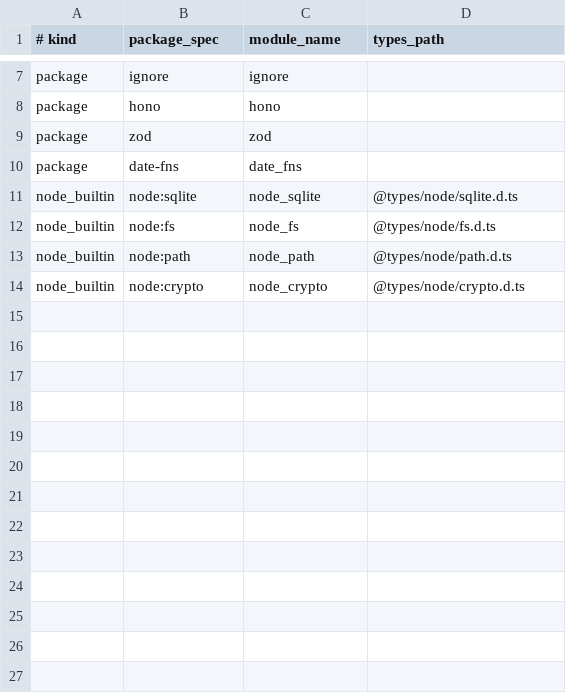
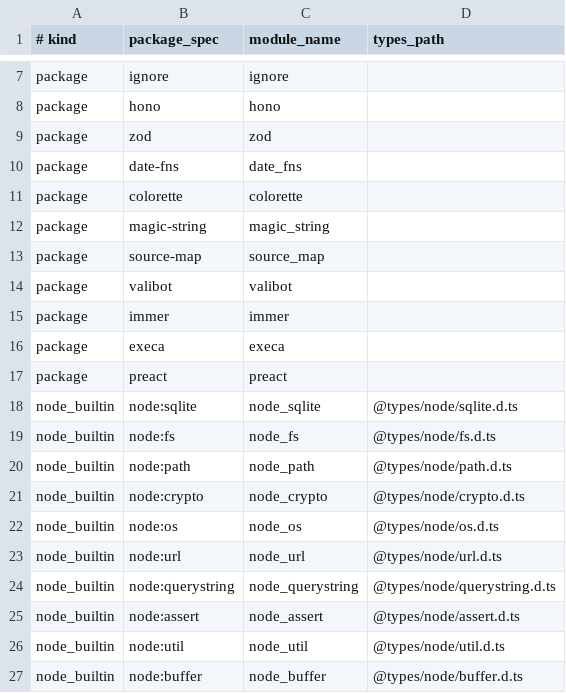
Before and after one commit to mizchi/ts.mbt, a TSV file: corpus/realworld-typescript.tsv, drawn as a sheet; only a part is shown, gaps mark what is left out; the diff names each change by its address in the sheet, - before the commit and + after, or states it on an @@ line.

```diff
--- a/corpus/realworld-typescript.tsv
+++ b/corpus/realworld-typescript.tsv
+row 11: package | colorette | colorette
+row 12: package | magic-string | magic_string
+row 13: package | source-map | source_map
+row 14: package | valibot | valibot
+row 15: package | immer | immer
+row 16: package | execa | execa
+row 17: package | preact | preact
+row 22: node_builtin | node:os | node_os | @types/node/os.d.ts
+row 23: node_builtin | node:url | node_url | @types/node/url.d.ts
+row 24: node_builtin | node:querystring | node_querystring | @types/node/querystring.d.ts
+row 25: node_builtin | node:assert | node_assert | @types/node/assert.d.ts
+row 26: node_builtin | node:util | node_util | @types/node/util.d.ts
+row 27: node_builtin | node:buffer | node_buffer | @types/node/buffer.d.ts
```
Also changed, not shown: 12 other files.
